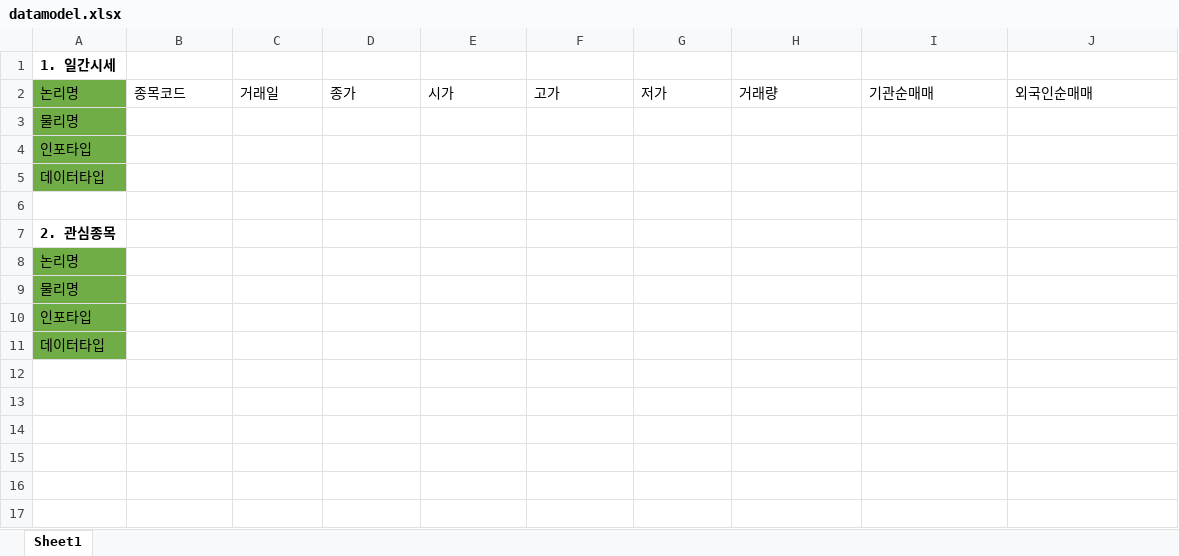
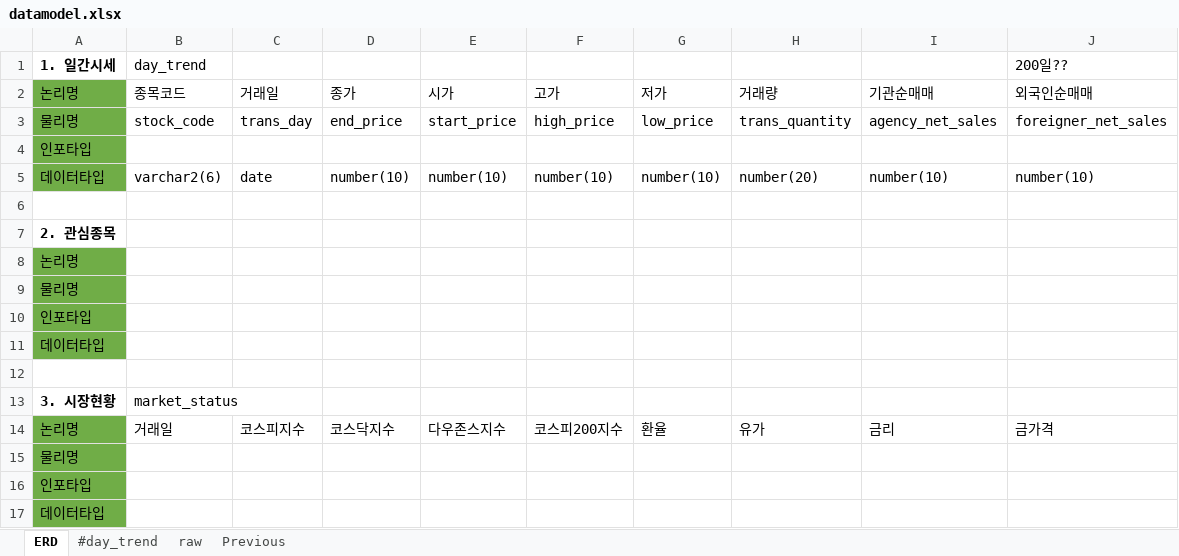
Before and after one commit to anaham/moonglow, an Excel workbook: datamodel.xlsx, sheet ERD, drawn as a sheet; values as stored, in another font and other column widths than the file's, no borders; the diff names each change by its address in the sheet, - before the commit and + after, or states it on an @@ line.

```diff
--- a/datamodel.xlsx (sheet ERD)
+++ b/datamodel.xlsx (sheet ERD)
-sheet tab: Sheet1
+sheet tab: ERD
+sheet tab: #day_trend
+sheet tab: raw
+sheet tab: Previous
-B1: (empty)
+B1: day_trend
-J1: (empty)
+J1: 200일??
+row 3: 물리명 | stock_code | trans_day | end_price | start_price | high_price | low_price | trans_quantity | agency_net_sales | foreigner_net_sales
+row 4: 인포타입
+row 5: 데이터타입 | varchar2(6) | date | number(10) | number(10) | number(10) | number(10) | number(20) | number(10) | number(10)
+row 6: (empty)
+row 13: 3. 시장현황 | market_status
+row 14: 논리명 | 거래일 | 코스피지수 | 코스닥지수 | 다우존스지수 | 코스피200지수 | 환율 | 유가 | 금리 | 금가격
```
Also changed, not shown: charts or pictures, 1 other file.
